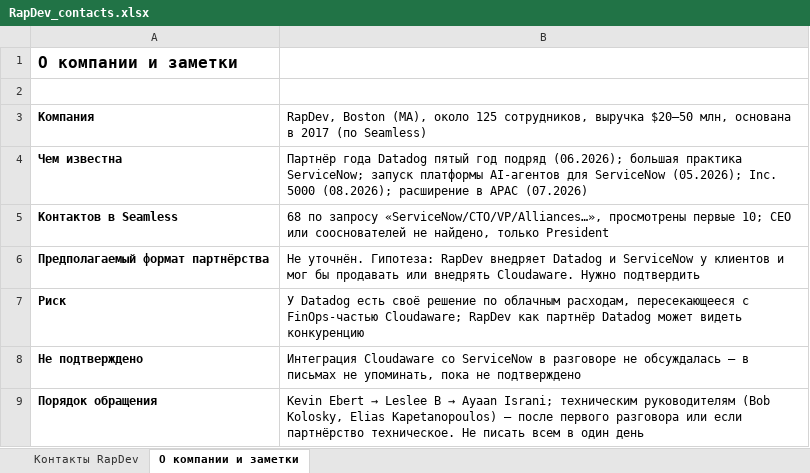
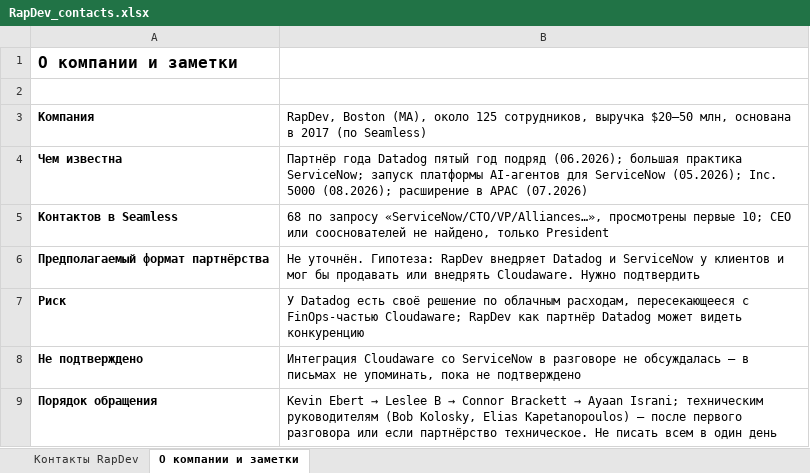
Before and after one commit to LesyaHZ/claude, an Excel workbook: RapDev_contacts.xlsx, sheet О компании и заметки, drawn as a sheet; values as stored, in another font and other column widths than the file's, no borders; the diff names each change by its address in the sheet, - before the commit and + after, or states it on an @@ line.

```diff
--- a/RapDev_contacts.xlsx (sheet О компании и заметки)
+++ b/RapDev_contacts.xlsx (sheet О компании и заметки)
@@ B9: …B → Ayaan Israni;… → …B → Connor Brackett → Ayaan Israni;… @@
```
Also changed, not shown: sheet Контакты RapDev.
